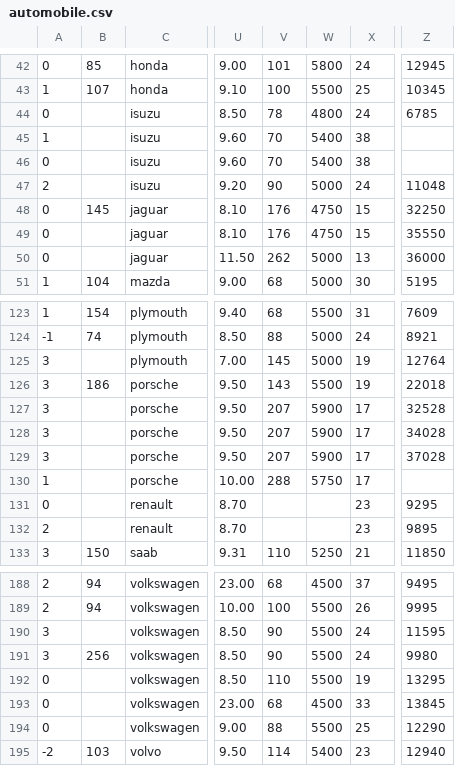
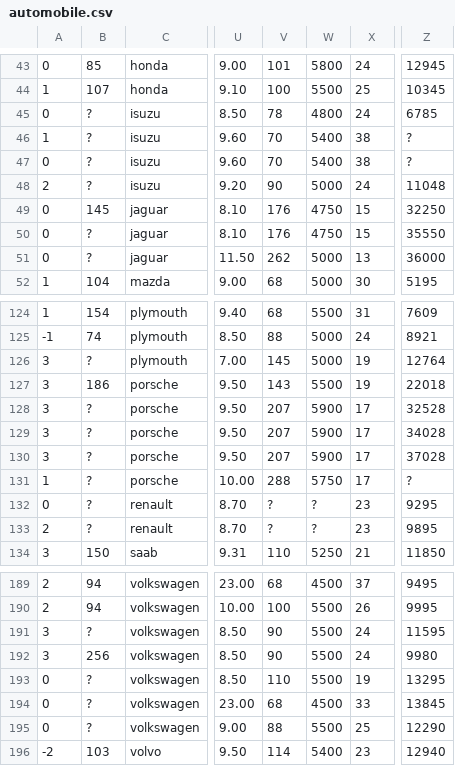
Before and after one commit to MLDaily/automobile, a CSV file: data/automobile.csv, drawn as a sheet; only a part is shown, gaps mark what is left out; addresses are those after the commit; the diff covers the shown part only; the diff names each change by its address in the sheet, - before the commit and + after, or states it on an @@ line.

```diff
--- a/data/automobile.csv
+++ b/data/automobile.csv
-B45:B48: (empty)
+B45:B48: ?
-Z46:Z47: (empty)
+Z46:Z47: ?
-B50:B51: (empty)
+B50:B51: ?
-B126: (empty)
+B126: ?
-B128:B133: (empty)
+B128:B133: ?
-Z131: (empty)
+Z131: ?
-V132:V133: (empty)
+V132:V133: ?
-W132:W133: (empty)
+W132:W133: ?
-B191: (empty)
+B191: ?
-B193:B195: (empty)
+B193:B195: ?
```
Also changed, not shown: 1 added row and 35 edited cells elsewhere in this file, 2 other files.
